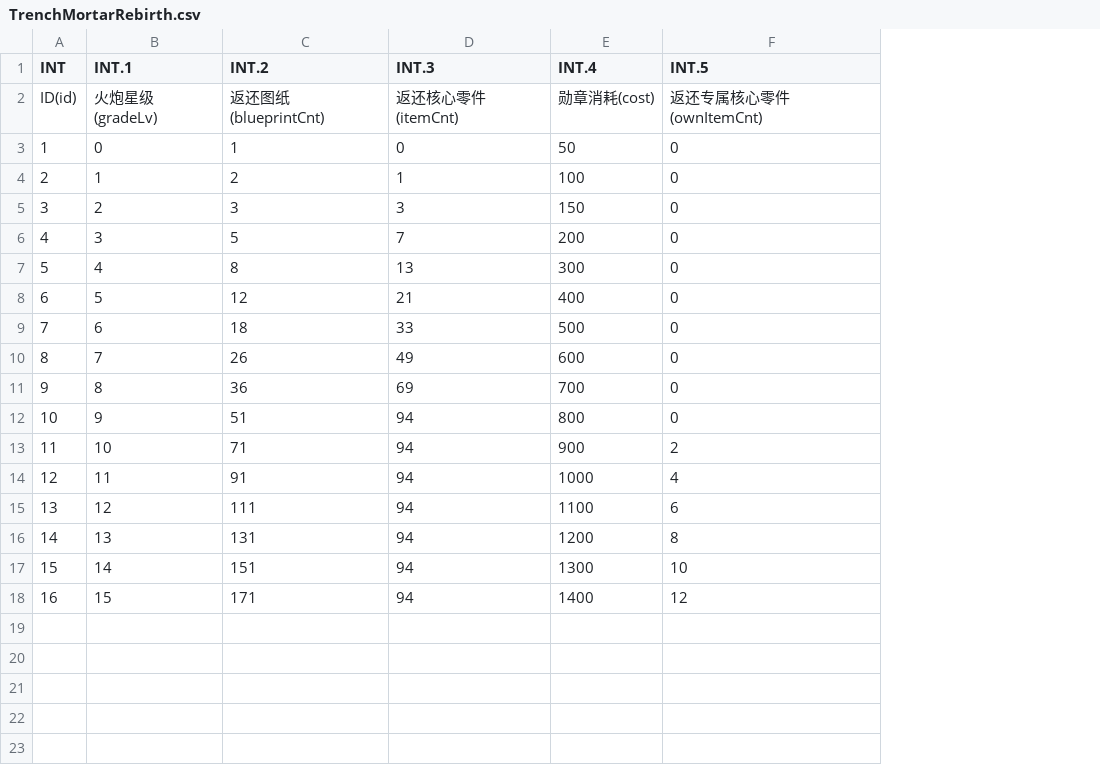
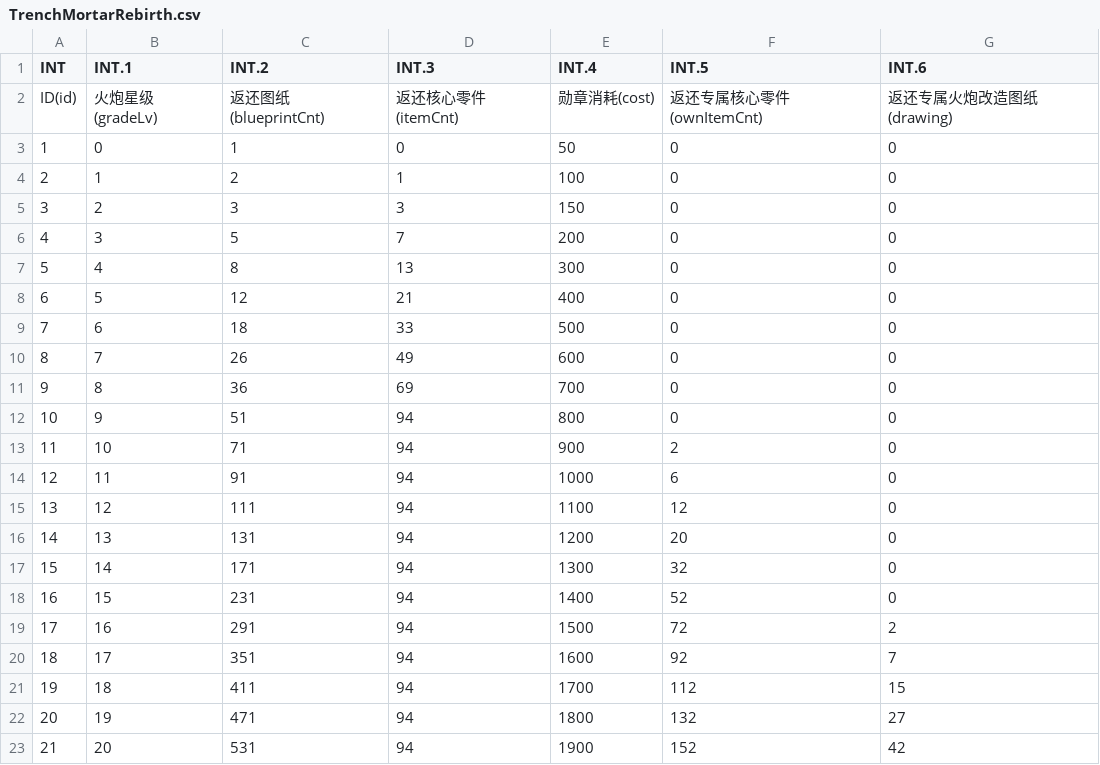
Before and after one commit to realhuhu/RedWar, a CSV file: data/web/TrenchMortarRebirth.csv, drawn as a sheet; the diff names each change by its address in the sheet, - before the commit and + after, or states it on an @@ line.

```diff
--- a/data/web/TrenchMortarRebirth.csv
+++ b/data/web/TrenchMortarRebirth.csv
+column G (INT.6), rows 2-18: 返还专属火炮改造图纸(drawing) | 0 | 0 | 0 | 0 | 0 | 0 | 0 | 0 | 0 | 0 | 0 | 0 | 0 | 0 | 0 | 0
-F14 (INT.5): 4
+F14 (INT.5): 6
-F15 (INT.5): 6
+F15 (INT.5): 12
-F16 (INT.5): 8
+F16 (INT.5): 20
-C17 (INT.2): 151
+C17 (INT.2): 171
-F17 (INT.5): 10
+F17 (INT.5): 32
-C18 (INT.2): 171
+C18 (INT.2): 231
-F18 (INT.5): 12
+F18 (INT.5): 52
+row 19: 17 | 16 | 291 | 94 | 1500 | 72 | 2
+row 20: 18 | 17 | 351 | 94 | 1600 | 92 | 7
+row 21: 19 | 18 | 411 | 94 | 1700 | 112 | 15
+row 22: 20 | 19 | 471 | 94 | 1800 | 132 | 27
+row 23: 21 | 20 | 531 | 94 | 1900 | 152 | 42
```
Also changed, not shown: data/web/QPointShopItem.csv, data/web/TrenchMortarData.csv, 12 other files.
